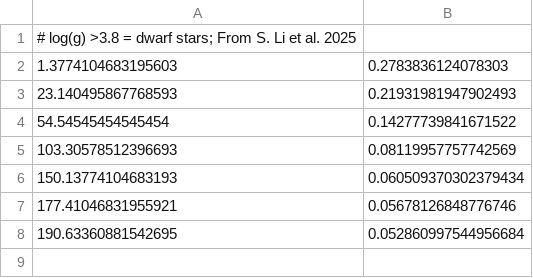
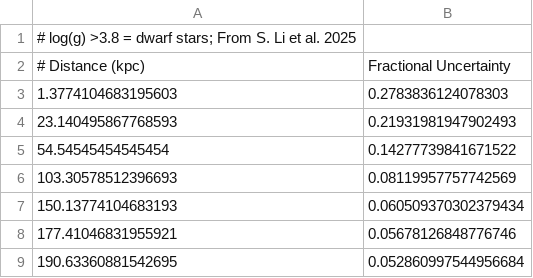
Before and after one commit to spec-s5/spec-s5-instrument, a CSV file: spec5/instrument/data/dist_err_vs_snr_dwarf.csv, drawn as a sheet.

```diff
--- a/spec5/instrument/data/dist_err_vs_snr_dwarf.csv
+++ b/spec5/instrument/data/dist_err_vs_snr_dwarf.csv
@@ -1,2 +1,3 @@
 # log(g) >3.8 = dwarf stars; From S. Li et al. 2025
+# Distance (kpc), Fractional Uncertainty
 1.3774104683195603, 0.2783836124078303
```
Also changed, not shown: spec5/instrument/data/GAIA_DR5.csv, spec5/instrument/data/LSST1_DECAM.csv, 6 other files.
